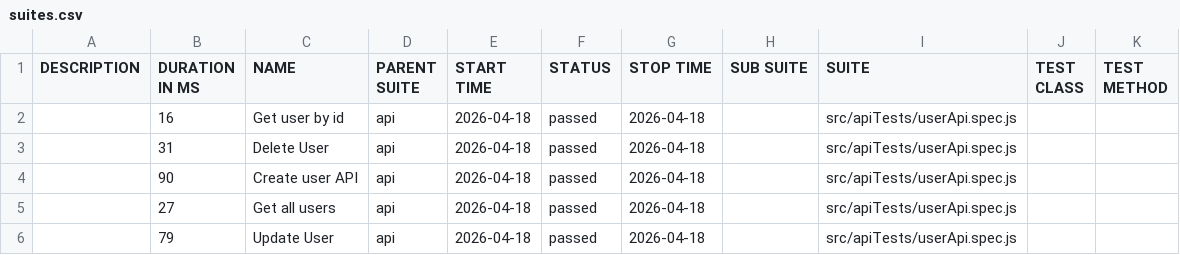
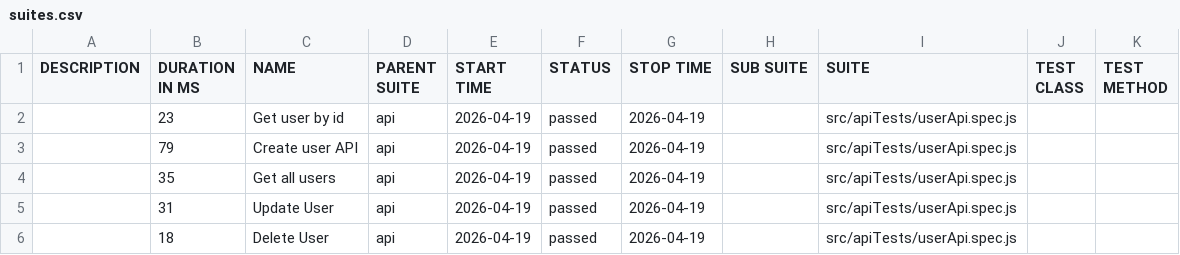
Before and after one commit to pranaya1997/Playwright-Framework, a CSV file: allure/data/suites.csv, drawn as a sheet.

```diff
--- a/allure/data/suites.csv
+++ b/allure/data/suites.csv
@@ -1,6 +1,6 @@
 "DESCRIPTION","DURATION IN MS","NAME","PARENT SUITE","START TIME","STATUS","STOP TIME","SUB SUITE","SUITE","TEST CLASS","TEST METHOD"
-"","16","Get user by id","api","2026-04-18","passed","2026-04-18","","src/apiTests/userApi.spec.js","",""
-"","31","Delete User","api","2026-04-18","passed","2026-04-18","","src/apiTests/userApi.spec.js","",""
-"","90","Create user API","api","2026-04-18","passed","2026-04-18","","src/apiTests/userApi.spec.js","",""
-"","27","Get all users","api","2026-04-18","passed","2026-04-18","","src/apiTests/userApi.spec.js","",""
-"","79","Update User","api","2026-04-18","passed","2026-04-18","","src/apiTests/userApi.spec.js","",""
+"","23","Get user by id","api","2026-04-19","passed","2026-04-19","","src/apiTests/userApi.spec.js","",""
+"","79","Create user API","api","2026-04-19","passed","2026-04-19","","src/apiTests/userApi.spec.js","",""
+"","35","Get all users","api","2026-04-19","passed","2026-04-19","","src/apiTests/userApi.spec.js","",""
+"","31","Update User","api","2026-04-19","passed","2026-04-19","","src/apiTests/userApi.spec.js","",""
+"","18","Delete User","api","2026-04-19","passed","2026-04-19","","src/apiTests/userApi.spec.js","",""
```
Also changed, not shown: 28 other files.
